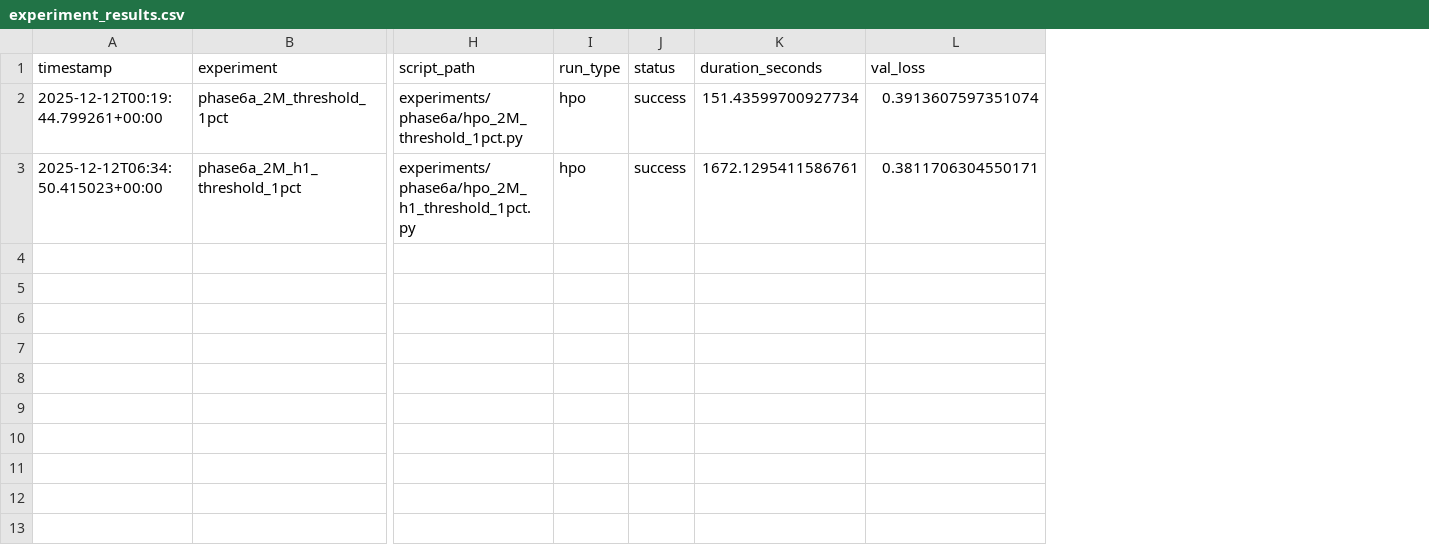
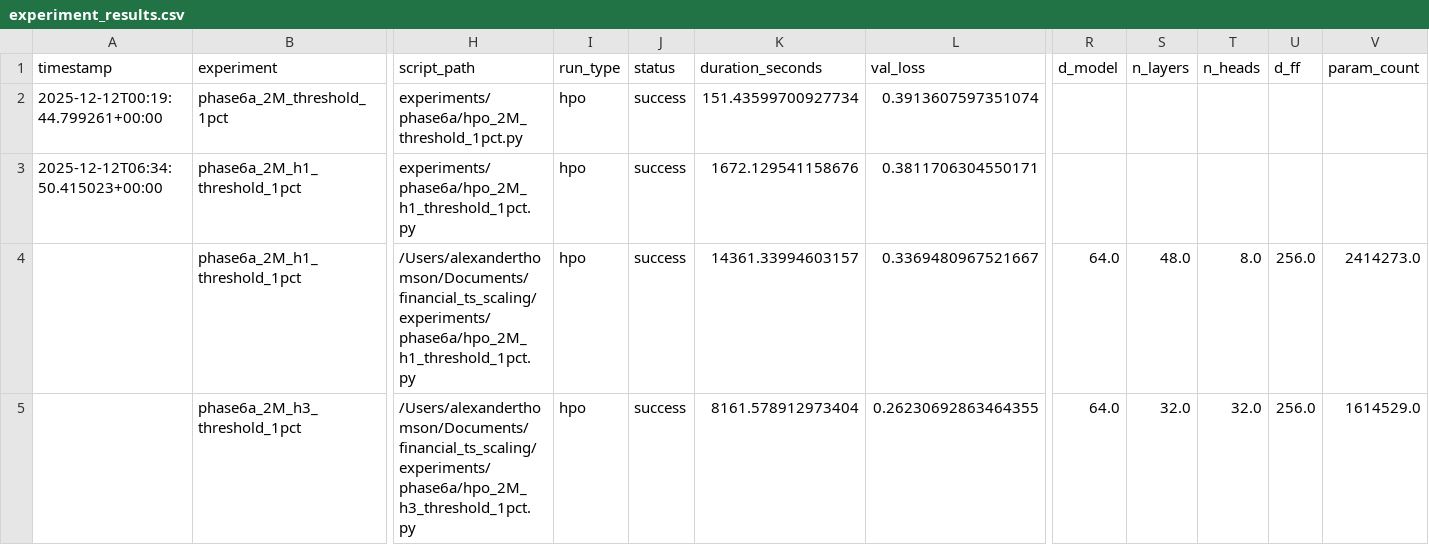
Before and after one commit to J0nd1sk/financial_ts_scaling, a CSV file: docs/experiment_results.csv, drawn as a sheet; only a part is shown, gaps mark what is left out; rows hold the shown columns only; the diff names each change by its address in the sheet, - before the commit and + after, or states it on an @@ line.

```diff
--- a/docs/experiment_results.csv
+++ b/docs/experiment_results.csv
+column R (d_model), empty
+column S (n_layers), empty
+column T (n_heads), empty
+column U (d_ff), empty
+column V (param_count), empty
-K3 (duration_seconds): 1672.1295411586761
+K3 (duration_seconds): 1672.129541158676
+row 4:  | phase6a_2M_h1_threshold_1pct | /Users/alexanderthomson/Documents/financial_ts_scaling/experiments/phase6a/hpo_2M_h1_threshold_1pct.py | hpo | success | 14361.33994603157 | 0.3369480967521667 | 64.0 | 48.0 | 8.0 | 256.0 | 2414273.0
+row 5:  | phase6a_2M_h3_threshold_1pct | /Users/alexanderthomson/Documents/financial_ts_scaling/experiments/phase6a/hpo_2M_h3_threshold_1pct.py | hpo | success | 8161.578912973404 | 0.26230692863464355 | 64.0 | 32.0 | 32.0 | 256.0 | 1614529.0
```
Also changed, not shown: 24 other files.
